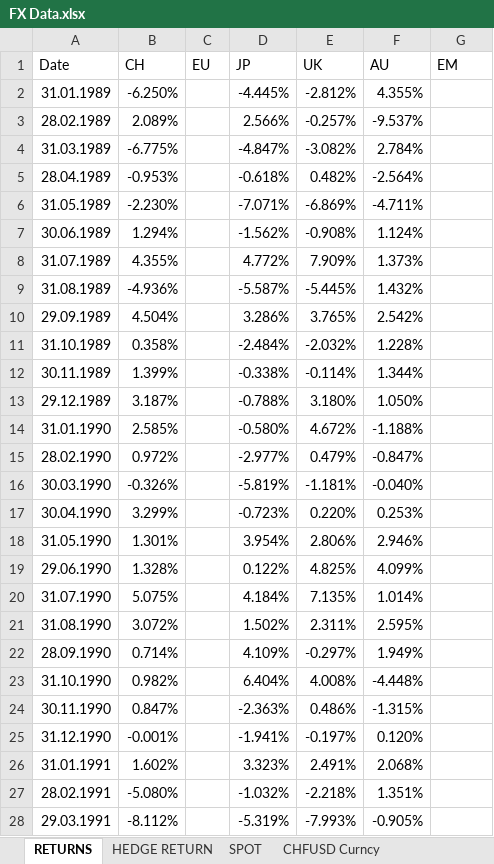
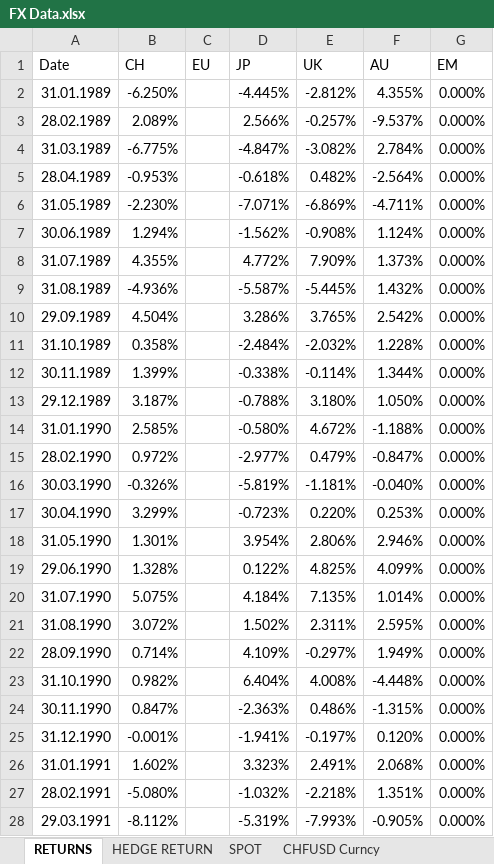
Before and after one commit to DanUZH/PMP_December_8, an Excel workbook: Data/FX Data.xlsx, sheet RETURNS, drawn as a sheet; only a part is shown; values as stored, in another font and other column widths than the file's, no borders; the diff covers the shown part only; the diff names each change by its address in the sheet, - before the commit and + after, or states it on an @@ line.

```diff
--- a/Data/FX Data.xlsx (sheet RETURNS)
+++ b/Data/FX Data.xlsx (sheet RETURNS)
-G2:G28 (EM): (empty)
+G2:G28 (EM): 0.000%
```
Also changed, not shown: 233 edited cells elsewhere in this sheet, 2 other files.
